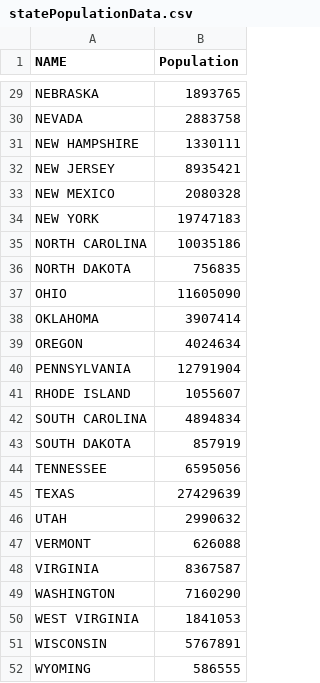
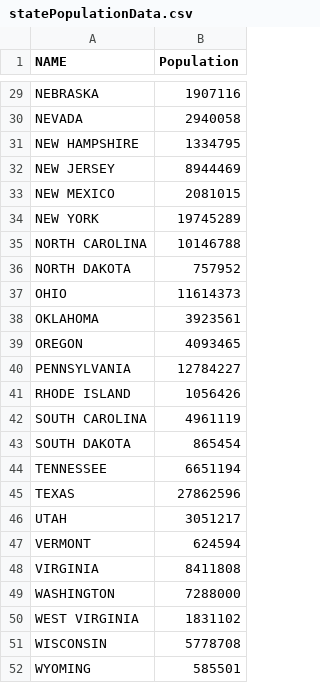
Before and after one commit to sroubert/CS3300_project2, a CSV file: csv/statePopulationData.csv, drawn as a sheet; only a part is shown, gaps mark what is left out; the diff covers the shown part only; the diff names each change by its address in the sheet, - before the commit and + after, or states it on an @@ line.

Commit message:
2016 state population

```diff
--- a/csv/statePopulationData.csv
+++ b/csv/statePopulationData.csv
-B29 (Population): 1893765
+B29 (Population): 1907116
-B30 (Population): 2883758
+B30 (Population): 2940058
-B31 (Population): 1330111
+B31 (Population): 1334795
-B32 (Population): 8935421
+B32 (Population): 8944469
-B33 (Population): 2080328
+B33 (Population): 2081015
-B34 (Population): 19747183
+B34 (Population): 19745289
-B35 (Population): 10035186
+B35 (Population): 10146788
-B36 (Population): 756835
+B36 (Population): 757952
-B37 (Population): 11605090
+B37 (Population): 11614373
-B38 (Population): 3907414
+B38 (Population): 3923561
-B39 (Population): 4024634
+B39 (Population): 4093465
-B40 (Population): 12791904
+B40 (Population): 12784227
-B41 (Population): 1055607
+B41 (Population): 1056426
-B42 (Population): 4894834
+B42 (Population): 4961119
-B43 (Population): 857919
+B43 (Population): 865454
-B44 (Population): 6595056
+B44 (Population): 6651194
-B45 (Population): 27429639
+B45 (Population): 27862596
-B46 (Population): 2990632
+B46 (Population): 3051217
-B47 (Population): 626088
+B47 (Population): 624594
-B48 (Population): 8367587
+B48 (Population): 8411808
-B49 (Population): 7160290
+B49 (Population): 7288000
-B50 (Population): 1841053
+B50 (Population): 1831102
-B51 (Population): 5767891
+B51 (Population): 5778708
-B52 (Population): 586555
+B52 (Population): 585501
```
Also changed, not shown: 27 edited cells elsewhere in this file.
